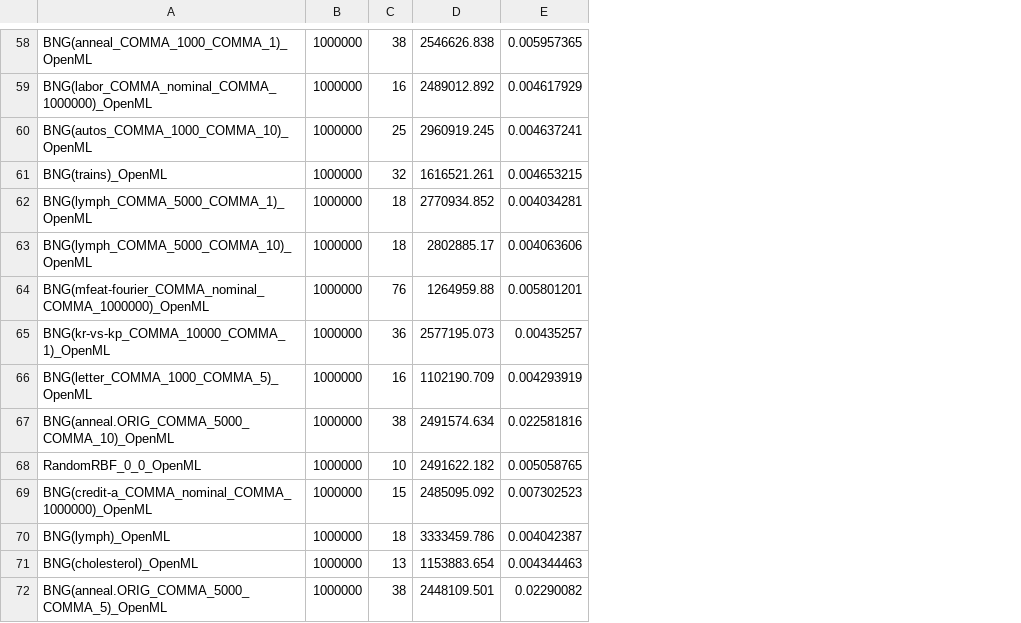
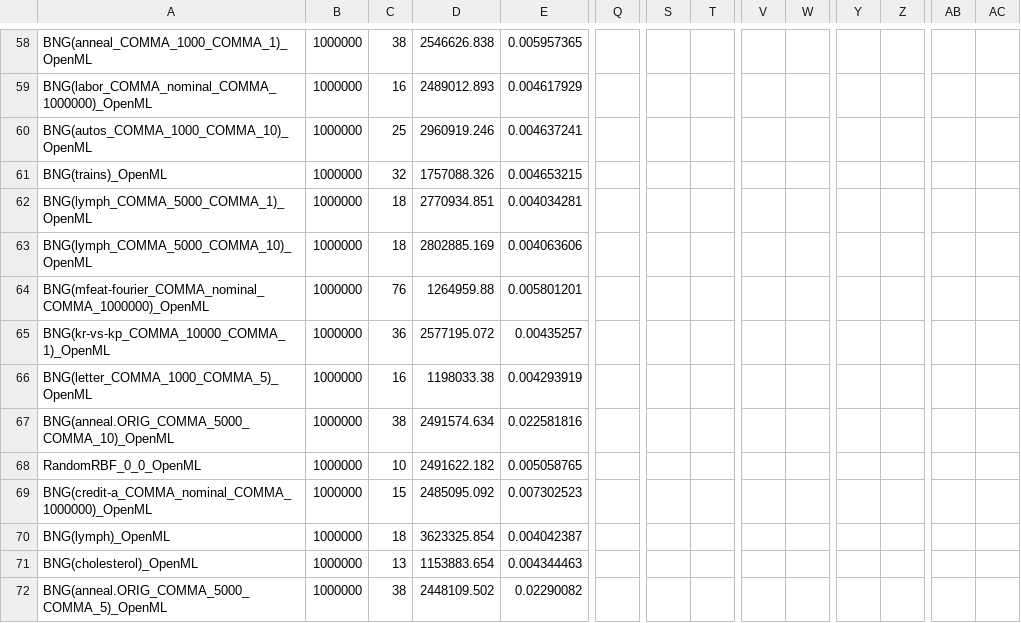
Before and after one commit to MuyeedAhmed/AcceleratedUL, a CSV file: Stats/Time/AP/Jimmy_Est.csv, drawn as a sheet; only a part is shown, gaps mark what is left out; the diff covers the shown part only; the diff names each change by its address in the sheet, - before the commit and + after, or states it on an @@ line.

```diff
--- a/Stats/Time/AP/Jimmy_Est.csv
+++ b/Stats/Time/AP/Jimmy_Est.csv
+column Q, empty
+column S, empty
+column T, empty
+column V, empty
+column W, empty
+column Y, empty
+column Z, empty
+column AB, empty
+column AC, empty
-D59: 2489012.892
+D59: 2489012.893
-D60: 2960919.245
+D60: 2960919.246
-D61: 1616521.261
+D61: 1757088.326
-D62: 2770934.852
+D62: 2770934.851
-D63: 2802885.17
+D63: 2802885.169
-D65: 2577195.073
+D65: 2577195.072
-D66: 1102190.709
+D66: 1198033.38
-D70: 3333459.786
+D70: 3623325.854
-D72: 2448109.501
+D72: 2448109.502
```
Also changed, not shown: 1 added row and 88 edited cells elsewhere in this file, Stats/Merged_Default_Filtered.csv, 5 other files.
